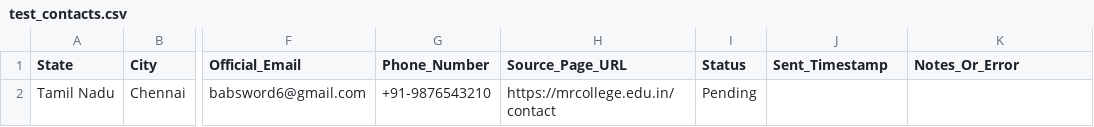
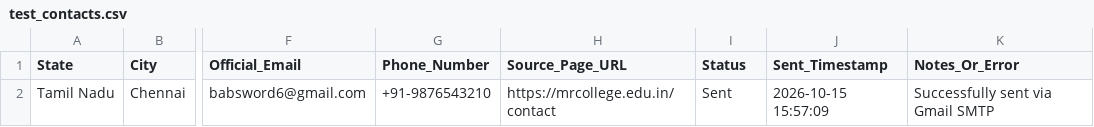
Before and after one commit to rifath2005/TN_COLLEGES_MAIL_AUTOMATION, a CSV file: test_contacts.csv, drawn as a sheet; only a part is shown, gaps mark what is left out; the diff names each change by its address in the sheet, - before the commit and + after, or states it on an @@ line.

Commit message:
dataset updation

```diff
--- a/test_contacts.csv
+++ b/test_contacts.csv
-I2 (Status): Pending
+I2 (Status): Sent
-J2 (Sent_Timestamp): (empty)
+J2 (Sent_Timestamp): 2026-10-15 15:57:09
-K2 (Notes_Or_Error): (empty)
+K2 (Notes_Or_Error): Successfully sent via Gmail SMTP
```
Also changed, not shown: 29 other files.
